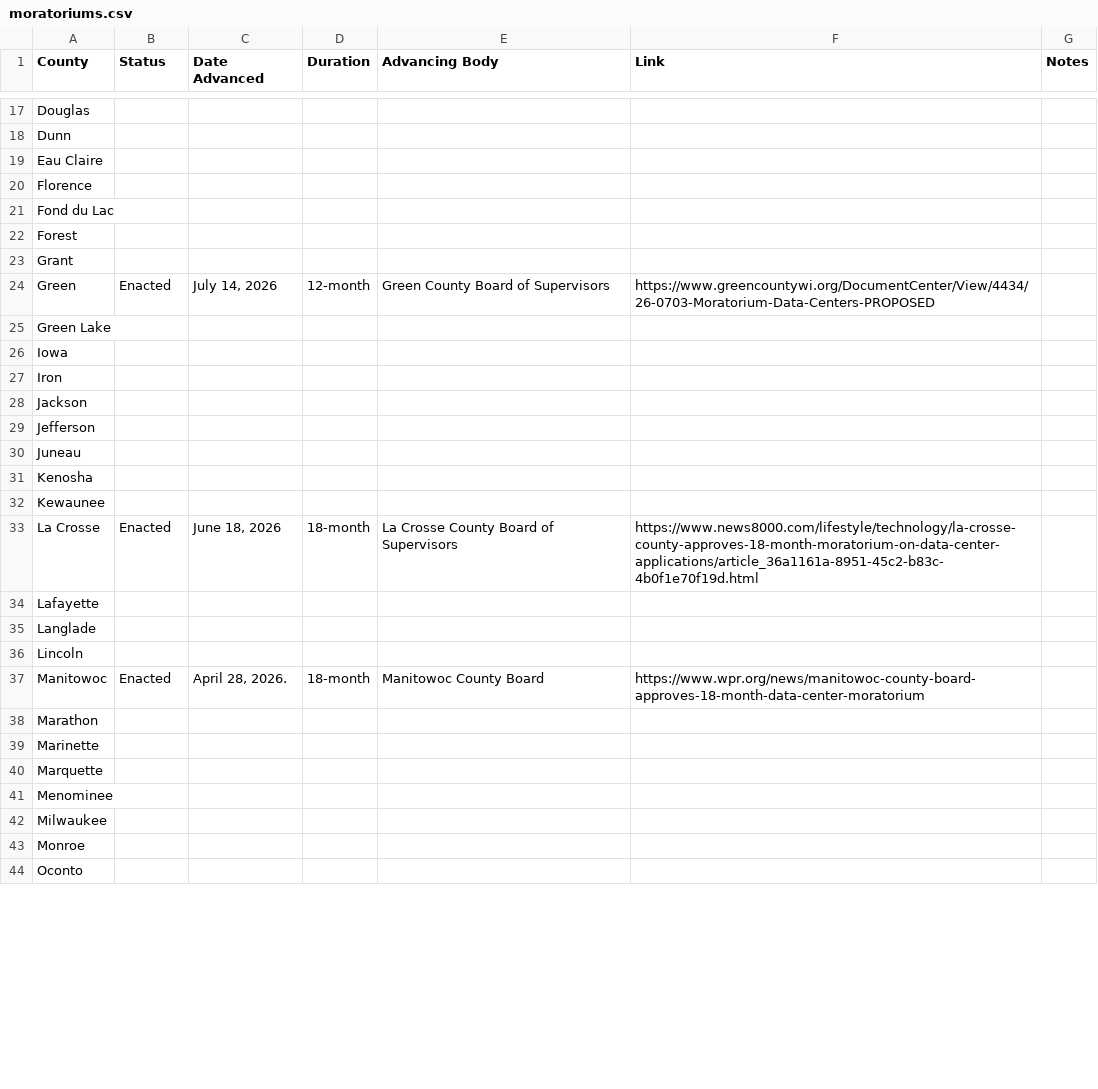
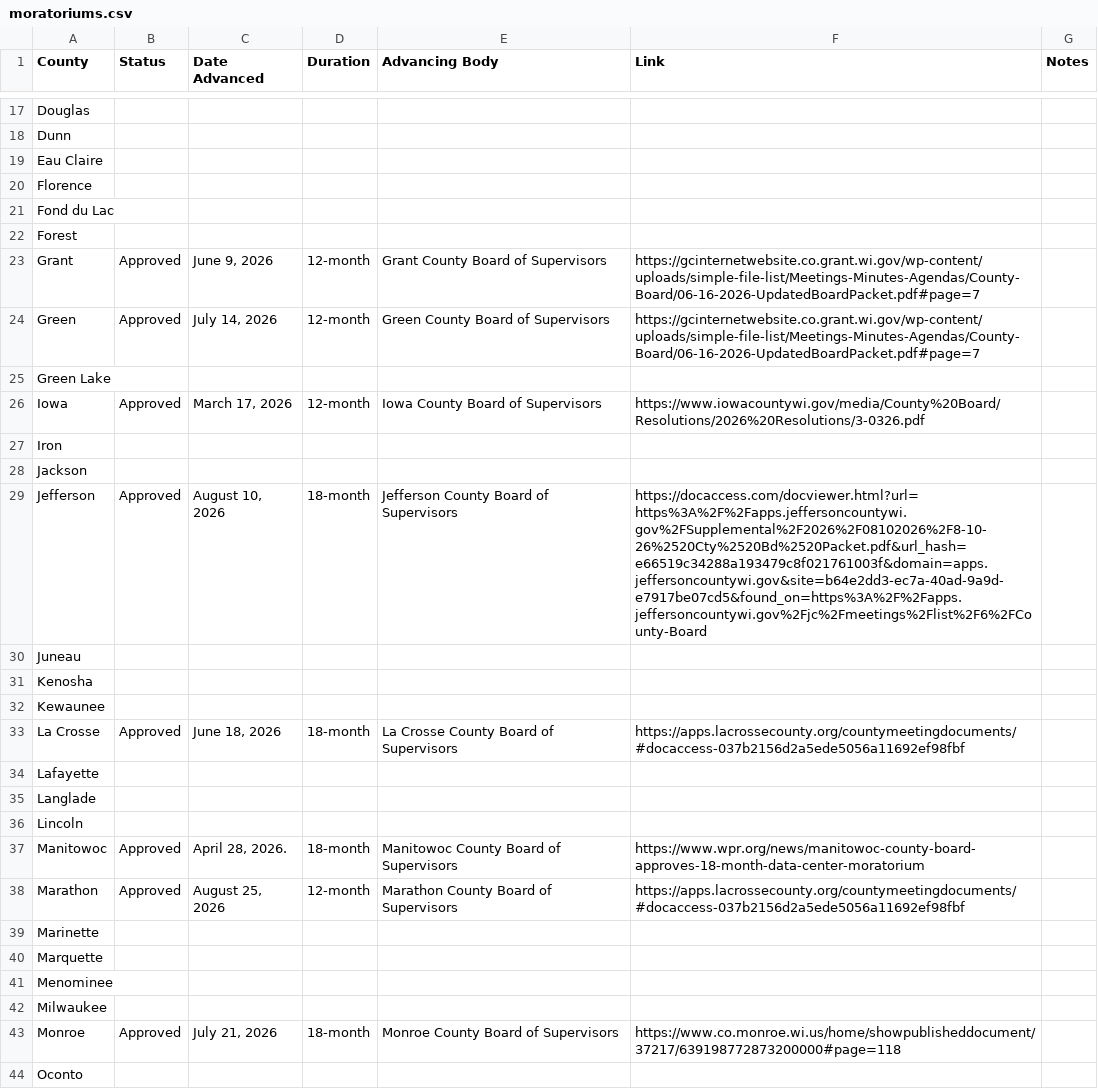
Before and after one commit to annahaensch/wisconsin_data_center_map, a CSV file: data/moratoriums.csv, drawn as a sheet; only a part is shown, gaps mark what is left out; the diff covers the shown part only.

```diff
--- a/data/moratoriums.csv
+++ b/data/moratoriums.csv
@@ -22,9 +22,9 @@ Fond du Lac,,,,,,
 Forest,,,,,,
-Grant,,,,,,
-Green,Enacted,"July 14, 2026",12-month,Green County Board of Supervisors,https://www.greencountywi.org/DocumentCenter/View/4434/26-0703-Moratorium-Data-Centers-PROPOSED,
+Grant,Approved,"June 9, 2026",12-month,Grant County Board of Supervisors,https://gcinternetwebsite.co.grant.wi.gov/wp-content/uploads/simple-file-list/Meetings-Minutes-Agendas/County-Board/06-16-2026-UpdatedBoardPacket.pdf#page=7,
+Green,Approved,"July 14, 2026",12-month,Green County Board of Supervisors,https://gcinternetwebsite.co.grant.wi.gov/wp-content/uploads/simple-file-list/Meetings-Minutes-Agendas/County-Board/06-16-2026-UpdatedBoardPacket.pdf#page=7,
 Green Lake,,,,,,
-Iowa,,,,,,
+Iowa,Approved,"March 17, 2026",12-month,Iowa County Board of Supervisors,https://www.iowacountywi.gov/media/County%20Board/Resolutions/2026%20Resolutions/3-0326.pdf,
 Iron,,,,,,
 Jackson,,,,,,
-Jefferson,,,,,,
+Jefferson,Approved,"August 10, 2026",18-month,Jefferson County Board of Supervisors,https://docaccess.com/docviewer.html?url=https%3A%2F%2Fapps.jeffersoncountywi.gov%2FSupplemental%2F2026%2F08102026%2F8-10-26%2520Cty%2520Bd%2520Packet.pdf&url_hash=e66519c34288a193479c8f021761003f&domain=apps.jeffersoncountywi.gov&site=b64e2dd3-ec7a-40ad-9a9d-e7917be07cd5&found_on=https%3A%2F%2Fapps.jeffersoncountywi.gov%2Fjc%2Fmeetings%2Flist%2F6%2FCounty-Board,
 Juneau,,,,,,
@@ -32,3 +32,3 @@ Kenosha,,,,,,
 Kewaunee,,,,,,
-La Crosse,Enacted,"June 18, 2026",18-month,La Crosse County Board of Supervisors,https://www.news8000.com/lifestyle/technology/la-crosse-county-approves-18-month-moratorium-on-data-center-applications/article_36a1161a-8951-45c2-b83c-4b0f1e70f19d.html,
+La Crosse,Approved,"June 18, 2026",18-month,La Crosse County Board of Supervisors,https://apps.lacrossecounty.org/countymeetingdocuments/#docaccess-037b2156d2a5ede5056a11692ef98fbf,
 Lafayette,,,,,,
@@ -36,4 +36,4 @@ Langlade,,,,,,
 Lincoln,,,,,,
-Manitowoc,Enacted,"April 28, 2026.",18-month,Manitowoc County Board,https://www.wpr.org/news/manitowoc-county-board-approves-18-month-data-center-moratorium,
-Marathon,,,,,,
+Manitowoc,Approved,"April 28, 2026.",18-month,Manitowoc County Board of Supervisors,https://www.wpr.org/news/manitowoc-county-board-approves-18-month-data-center-moratorium,
+Marathon,Approved,"August 25, 2026",12-month,Marathon County Board of Supervisors,https://apps.lacrossecounty.org/countymeetingdocuments/#docaccess-037b2156d2a5ede5056a11692ef98fbf,
 Marinette,,,,,,
@@ -42,3 +42,3 @@ Menominee,,,,,,
 Milwaukee,,,,,,
-Monroe,,,,,,
+Monroe,Approved,"July 21, 2026",18-month,Monroe County Board of Supervisors,https://www.co.monroe.wi.us/home/showpublisheddocument/37217/639198772873200000#page=118,
 Oconto,,,,,,
```
Also changed, not shown: 39 edited cells elsewhere in this file, 1 other file.
